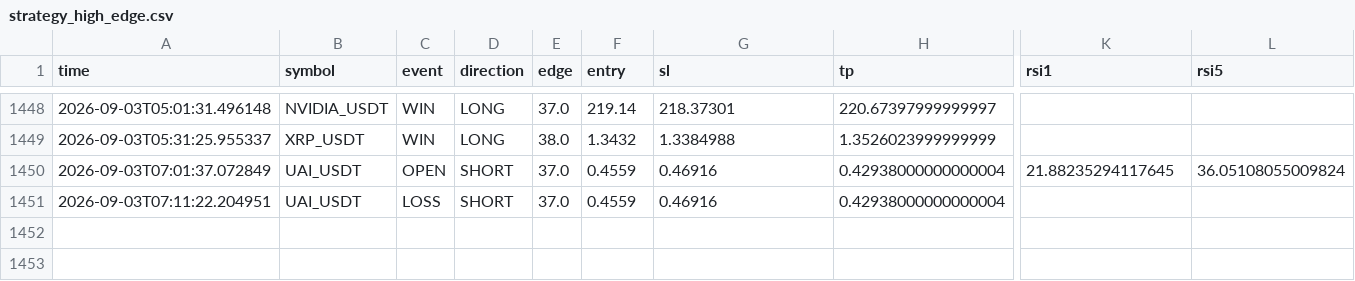
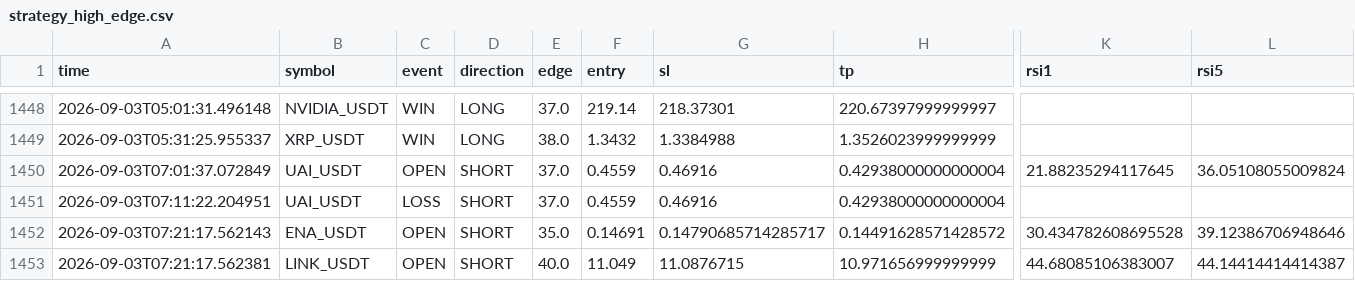
Before and after one commit to Sho-Sho122/mexc-monitor, a CSV file: strategy_high_edge.csv, drawn as a sheet; only a part is shown, gaps mark what is left out; rows hold the shown columns only; the diff names each change by its address in the sheet, - before the commit and + after, or states it on an @@ line.

```diff
--- a/strategy_high_edge.csv
+++ b/strategy_high_edge.csv
+row 1452: 2026-09-03T07:21:17.562143 | ENA_USDT | OPEN | SHORT | 35.0 | 0.14691 | 0.14790685714285717 | 0.14491628571428572 | 30.434782608695528 | 39.12386706948646
+row 1453: 2026-09-03T07:21:17.562381 | LINK_USDT | OPEN | SHORT | 40.0 | 11.049 | 11.0876715 | 10.971656999999999 | 44.68085106383007 | 44.14414414414387
```
Also changed, not shown: strategy_pullback.csv, 9 other files.
